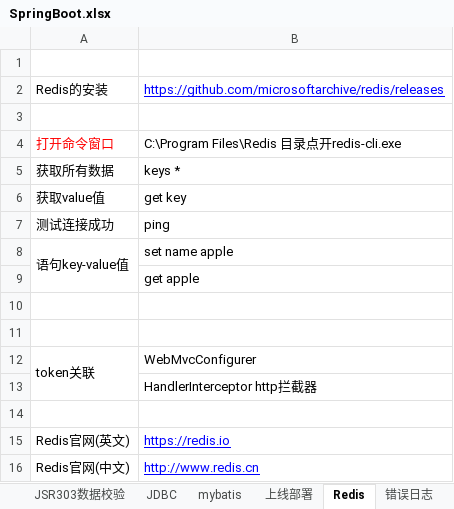
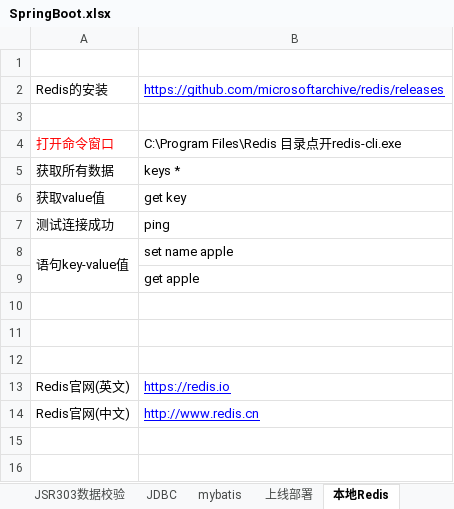
Before and after one commit to sunsetFog/record, an Excel workbook: java/SpringBoot.xlsx, sheet 本地Redis, drawn as a sheet; values as stored, in another font and other column widths than the file's, no borders; the diff names each change by its address in the sheet, - before the commit and + after, or states it on an @@ line.

```diff
--- a/java/SpringBoot.xlsx (sheet 本地Redis)
+++ b/java/SpringBoot.xlsx (sheet 本地Redis)
-sheet tab: Redis
+sheet tab: 本地Redis
-row 12: token关联 | WebMvcConfigurer
-row 13:  | HandlerInterceptor http拦截器
```
Also changed, not shown: 2 other files.
